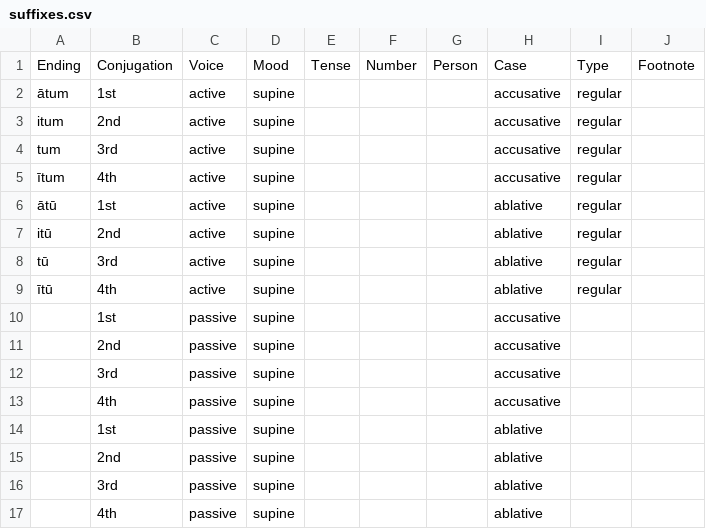
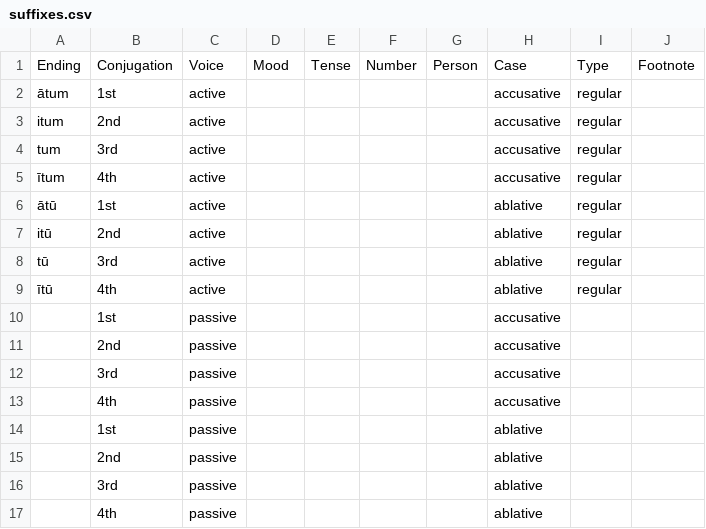
Before and after one commit to alpheios-project/inflection-tables, a CSV file: lib/lang/latin/data/supine/suffixes.csv, drawn as a sheet.

```diff
--- a/lib/lang/latin/data/supine/suffixes.csv
+++ b/lib/lang/latin/data/supine/suffixes.csv
@@ -1,17 +1,17 @@
 Ending,Conjugation,Voice,Mood,Tense,Number,Person,Case,Type,Footnote
-ātum,1st,active,supine,,,,accusative,regular,
-itum,2nd,active,supine,,,,accusative,regular,
-tum,3rd,active,supine,,,,accusative,regular,
-ītum,4th,active,supine,,,,accusative,regular,
-ātū,1st,active,supine,,,,ablative,regular,
-itū,2nd,active,supine,,,,ablative,regular,
-tū,3rd,active,supine,,,,ablative,regular,
-ītū,4th,active,supine,,,,ablative,regular,
-,1st,passive,supine,,,,accusative,,
-,2nd,passive,supine,,,,accusative,,
-,3rd,passive,supine,,,,accusative,,
-,4th,passive,supine,,,,accusative,,
-,1st,passive,supine,,,,ablative,,
-,2nd,passive,supine,,,,ablative,,
-,3rd,passive,supine,,,,ablative,,
-,4th,passive,supine,,,,ablative,,
+ātum,1st,active,,,,,accusative,regular,
+itum,2nd,active,,,,,accusative,regular,
+tum,3rd,active,,,,,accusative,regular,
+ītum,4th,active,,,,,accusative,regular,
+ātū,1st,active,,,,,ablative,regular,
+itū,2nd,active,,,,,ablative,regular,
+tū,3rd,active,,,,,ablative,regular,
+ītū,4th,active,,,,,ablative,regular,
+,1st,passive,,,,,accusative,,
+,2nd,passive,,,,,accusative,,
+,3rd,passive,,,,,accusative,,
+,4th,passive,,,,,accusative,,
+,1st,passive,,,,,ablative,,
+,2nd,passive,,,,,ablative,,
+,3rd,passive,,,,,ablative,,
+,4th,passive,,,,,ablative,,
```
Also changed, not shown: lib/lang/latin/data/participle/suffixes.csv, lib/lang/latin/data/verb/forms.csv, 57 other files.
